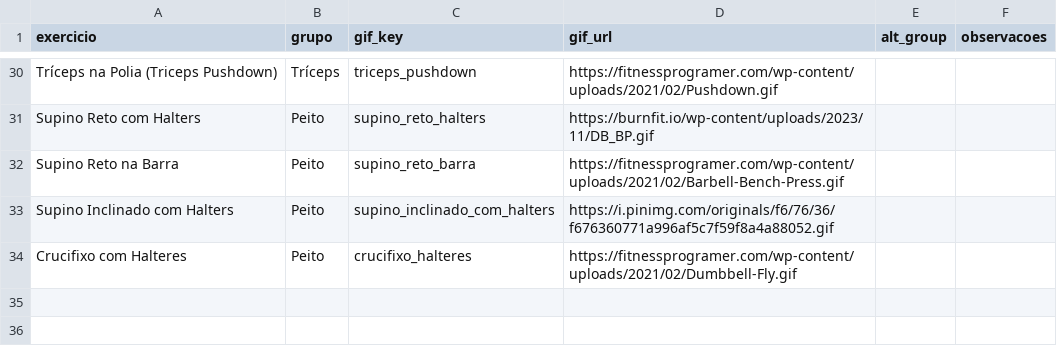
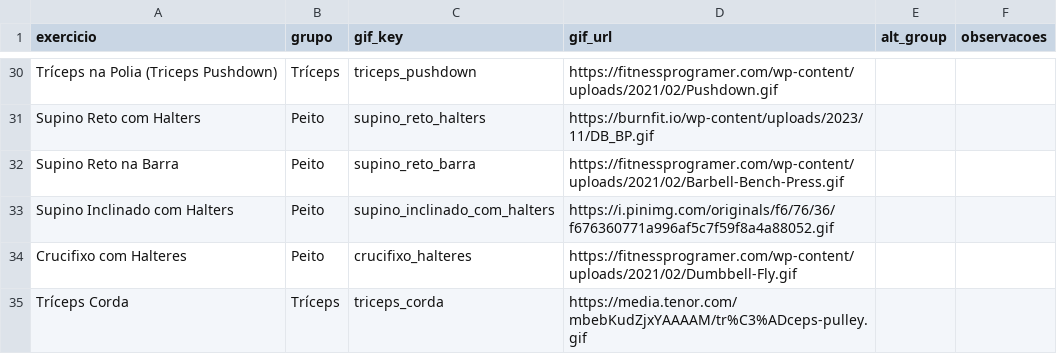
Before and after one commit to FelipeNovais89/GYM-Treino-Amor, a CSV file: Data/exercicios.csv, drawn as a sheet; only a part is shown, gaps mark what is left out; the diff names each change by its address in the sheet, - before the commit and + after, or states it on an @@ line.

Commit message:
update exercicios 2026-02-19T08:23:30Z

```diff
--- a/Data/exercicios.csv
+++ b/Data/exercicios.csv
+row 35: Tríceps Corda | Tríceps | triceps_corda | https://media.tenor.com/mbebKudZjxYAAAAM/tr%C3%ADceps-pulley.gif
```
